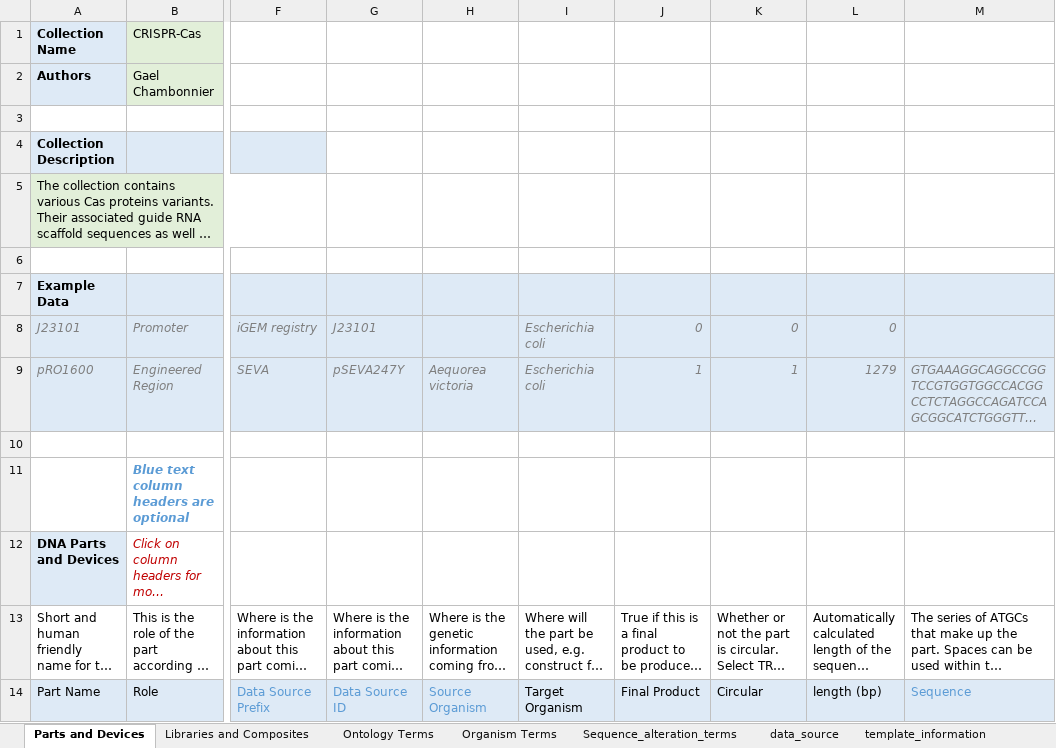
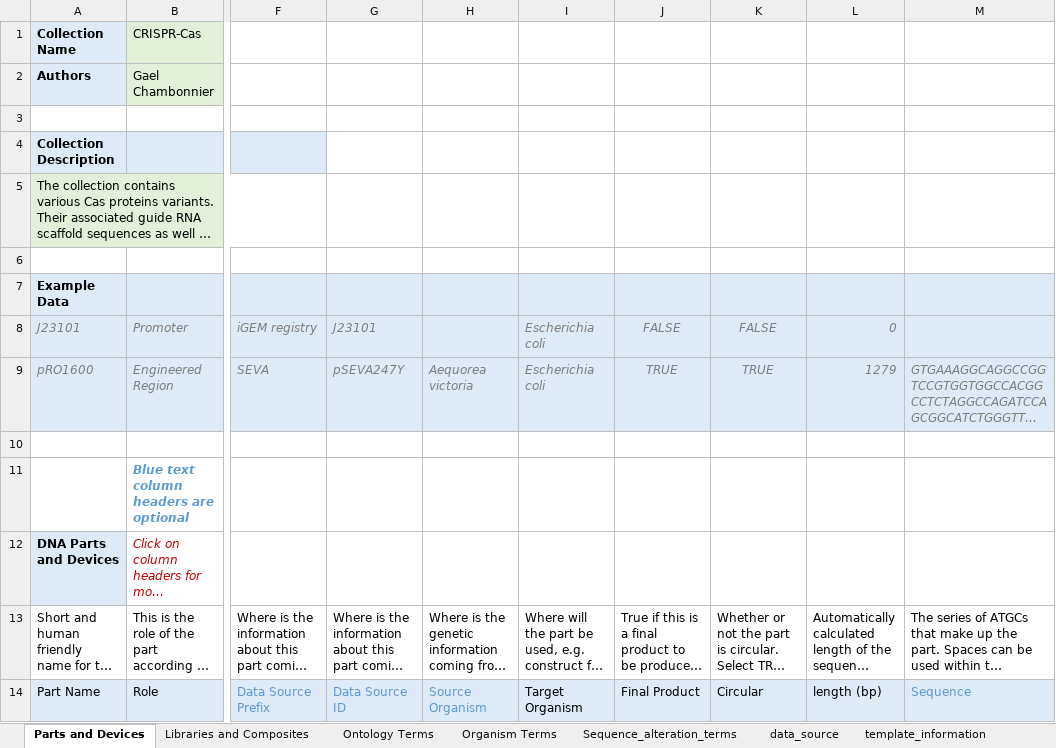
Before and after one commit to iGEM-Engineering/iGEM-distribution, an Excel workbook: CRISPR-Cas/CRISPR-Cas.xlsx, sheet Parts and Devices, drawn as a sheet; only a part is shown, gaps mark what is left out; long unchanged cells end in …; values as stored, in another font and other column widths than the file's, no borders; table styles not drawn; the diff covers the shown part only; the diff names each change by its address in the sheet, - before the commit and + after, or states it on an @@ line.

```diff
--- a/CRISPR-Cas/CRISPR-Cas.xlsx (sheet Parts and Devices)
+++ b/CRISPR-Cas/CRISPR-Cas.xlsx (sheet Parts and Devices)
-J8: 0
+J8: FALSE
-J8:K9 alignment: right
+J8:K9 alignment: center
-K8: 0
+K8: FALSE
-J9: 1
+J9: TRUE
-K9: 1
+K9: TRUE
```
Also changed, not shown: 15 added rows, 15 removed rows, 9 edited cells and cell formats elsewhere in this sheet, sheet Libraries and Composites, sheet data_source, sheet Ontology Terms, charts or pictures.
